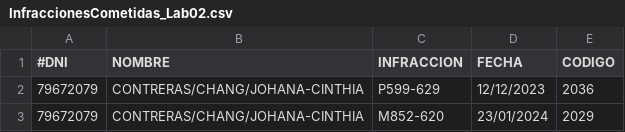
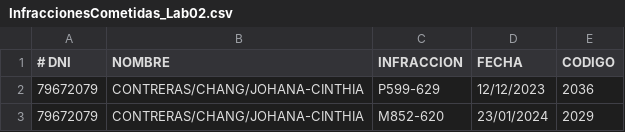
Before and after one commit to rren-ato/TP-, a CSV file: Lab 02/2025-1/InfraccionesCometidas_Lab02.csv, drawn as a sheet; only a part is shown.

Commit message:
Update InfraccionesCometidas_Lab02.csv

```diff
--- a/Lab 02/2025-1/InfraccionesCometidas_Lab02.csv
+++ b/Lab 02/2025-1/InfraccionesCometidas_Lab02.csv
@@ -1,2 +1,2 @@
-#DNI,NOMBRE,INFRACCION,FECHA,CODIGO
+# DNI,NOMBRE,INFRACCION,FECHA,CODIGO
 79672079,CONTRERAS/CHANG/JOHANA-CINTHIA,P599-629,12/12/2023,2036
```
